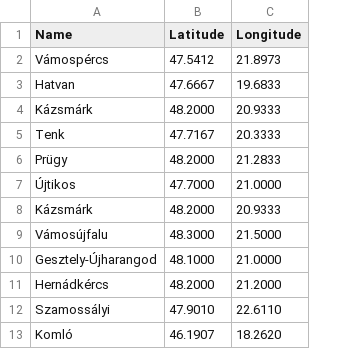
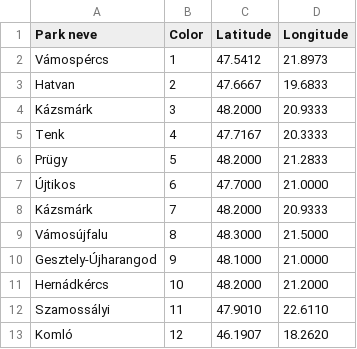
Before and after one commit to PeppeMancini/testrepo, a CSV file: pwpark.csv, drawn as a sheet; only a part is shown; the diff names each change by its address in the sheet, - before the commit and + after, or states it on an @@ line.

Commit message:
Add files via upload

```diff
--- a/pwpark.csv
+++ b/pwpark.csv
+column B (Color), rows 2-13: 1 | 2 | 3 | 4 | 5 | 6 | 7 | 8 | 9 | 10 | 11 | 12
-A1: Name
+A1: Park neve
```
